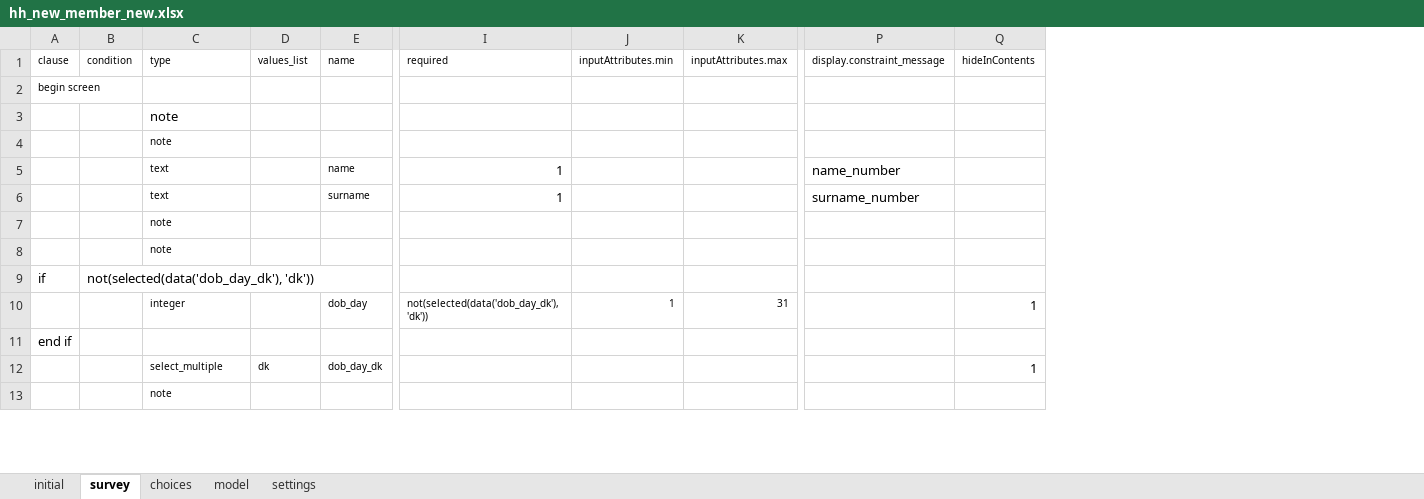
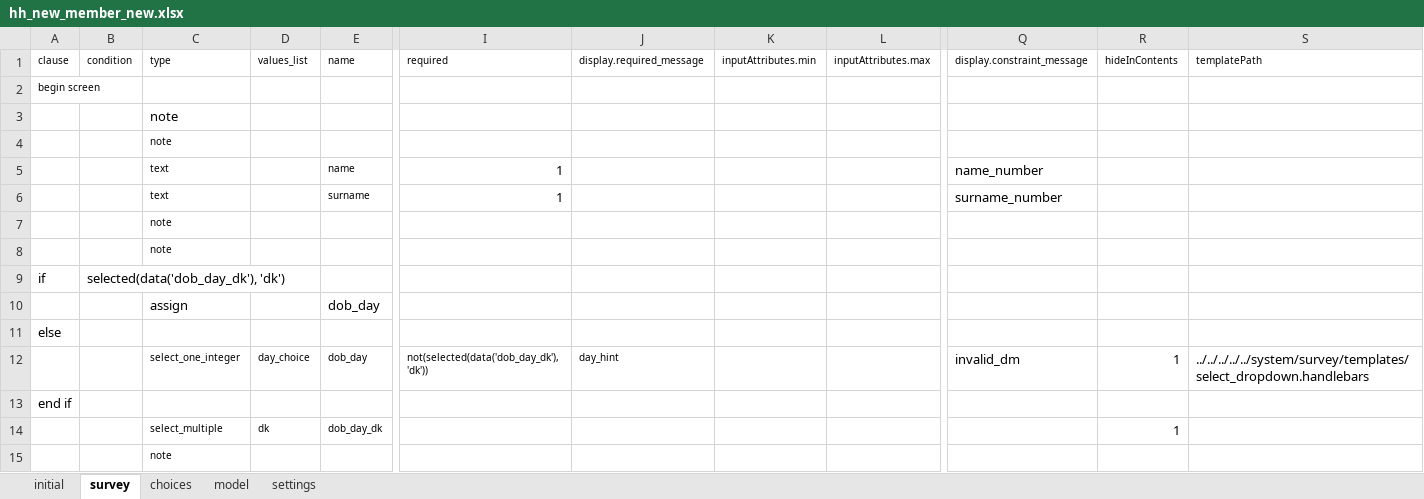
Before and after one commit to karoliscfd/bohemia, an Excel workbook: odkx/app/config/tables/hh_member/forms/hh_new_member_new/hh_new_member_new.xlsx, sheet survey, drawn as a sheet; only a part is shown, gaps mark what is left out; values as stored, in another font and other column widths than the file's, no borders; removed rows and columns are numbered as before the commit, all else as after; rows hold the shown columns only; the diff covers the shown part only; the diff names each change by its address in the sheet, - before the commit and + after, or states it on an @@ line.

```diff
--- a/odkx/app/config/tables/hh_member/forms/hh_new_member_new/hh_new_member_new.xlsx (sheet survey)
+++ b/odkx/app/config/tables/hh_member/forms/hh_new_member_new/hh_new_member_new.xlsx (sheet survey)
+column J (display.required_message), empty
+column S (templatePath), empty
-B9 (condition): not(selected(data('dob_day_dk'), 'dk'))
+B9 (condition): selected(data('dob_day_dk'), 'dk')
-row 10:  |  | integer |  | dob_day | not(selected(data('dob_day_dk'), 'dk')) | 1 | 31 |  | 1
@@ row 29 moved to row 10: assign @@
+row 11: else
+row 12:  |  | select_one_integer | day_choice | dob_day | not(selected(data('dob_day_dk'), 'dk')) | day_hint |  |  | invalid_dm | 1 | ../../../../../system/survey/templates/select_dropdown.handlebars
```
Also changed, not shown: 4 added rows, 6 removed rows, 2 moved rows and 2 edited cells elsewhere in this sheet, sheet choices, sheet settings, odkx/app/config/assets/framework/forms/framework/framework.xlsx, odkx/app/config/tables/hh_member/forms/hh_member/hh_member.xlsx, 14 other files.
